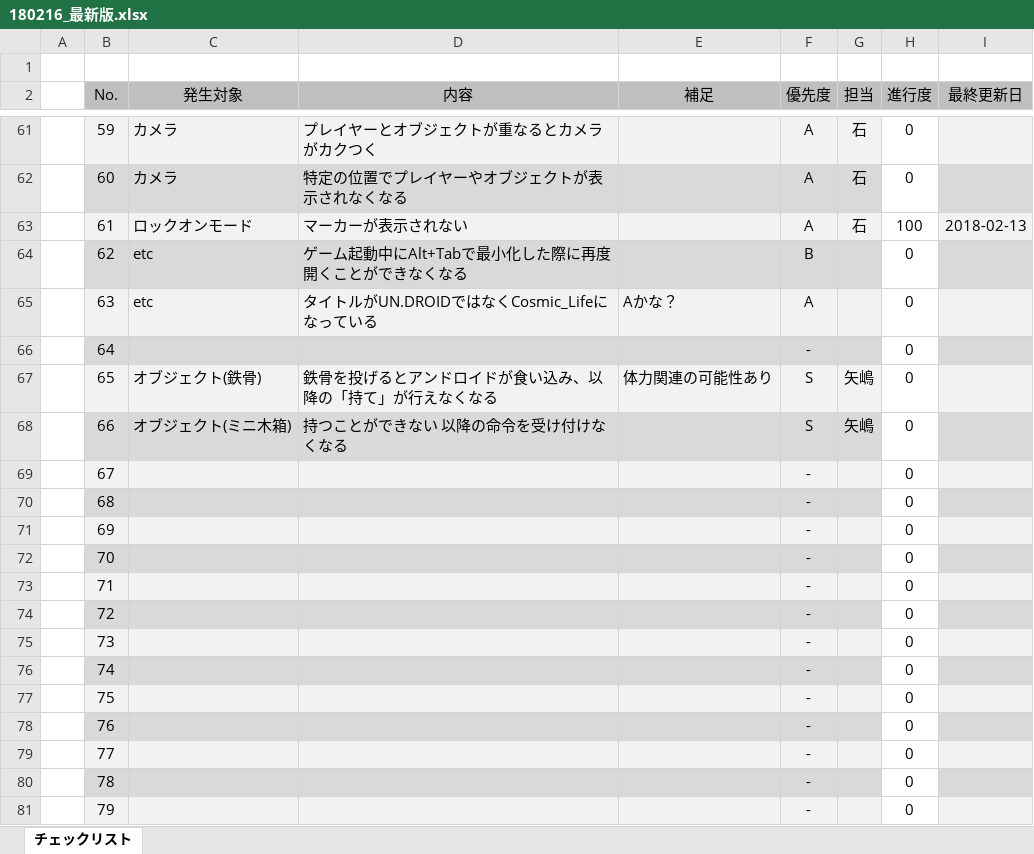
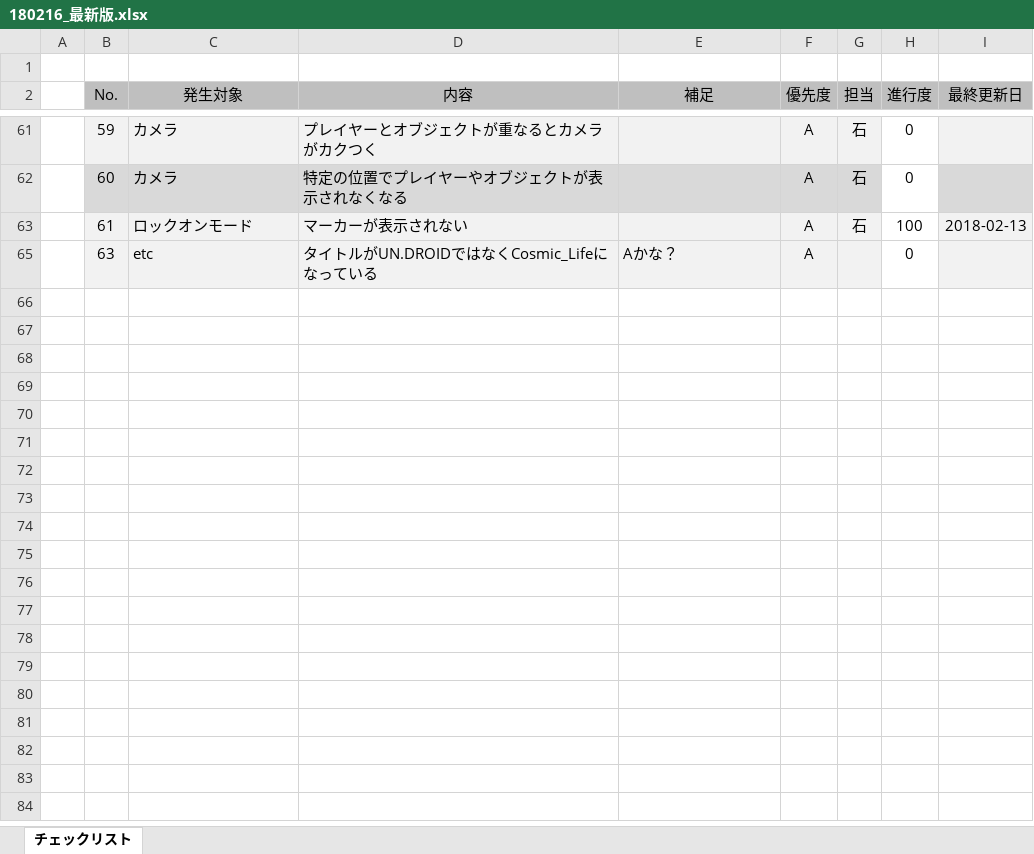
Before and after one commit to TomoyukiYajima/Team_03_Project_02, an Excel workbook: 180216_最新版.xlsx, sheet チェックリスト, drawn as a sheet; only a part is shown, gaps mark what is left out; values as stored, in another font and other column widths than the file's, no borders; conditional formats not drawn; the diff covers the shown part only; the diff names each change by its address in the sheet, - before the commit and + after, or states it on an @@ line.

```diff
--- a/180216_最新版.xlsx (sheet チェックリスト)
+++ b/180216_最新版.xlsx (sheet チェックリスト)
@@ row 64 hidden:  | 62 | etc | ゲーム起動中にAlt+Tabで最小化した際に再度開くことができなくなる |  | B |  | 0 @@
@@ row 66 hidden:  | 64 |  |  |  | - |  | 0 @@
-row 67:  | 65 | オブジェクト(鉄骨) | 鉄骨を投げるとアンドロイドが食い込み、以降の「持て」が行えなくなる | 体力関連の可能性あり | S | 矢嶋 | 0
-row 68:  | 66 | オブジェクト(ミニ木箱) | 持つことができない 以降の命令を受け付けなくなる |  | S | 矢嶋 | 0
@@ row 69 hidden:  | 67 |  |  |  | - |  | 0 @@
@@ row 70 hidden:  | 68 |  |  |  | - |  | 0 @@
@@ row 71 hidden:  | 69 |  |  |  | - |  | 0 @@
@@ row 72 hidden:  | 70 |  |  |  | - |  | 0 @@
@@ row 73 hidden:  | 71 |  |  |  | - |  | 0 @@
@@ row 74 hidden:  | 72 |  |  |  | - |  | 0 @@
@@ row 75 hidden:  | 73 |  |  |  | - |  | 0 @@
@@ row 76 hidden:  | 74 |  |  |  | - |  | 0 @@
@@ row 77 hidden:  | 75 |  |  |  | - |  | 0 @@
@@ row 78 hidden:  | 76 |  |  |  | - |  | 0 @@
@@ row 79 hidden:  | 77 |  |  |  | - |  | 0 @@
@@ row 80 hidden:  | 78 |  |  |  | - |  | 0 @@
@@ row 81 hidden:  | 79 |  |  |  | - |  | 0 @@
```
Also changed, not shown: 1 removed row, 46 hidden or unhidden rows and 3 edited cells elsewhere in this sheet, hidden cells, 6 other files.
